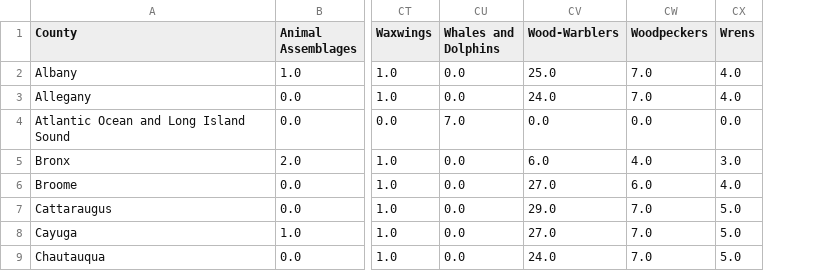
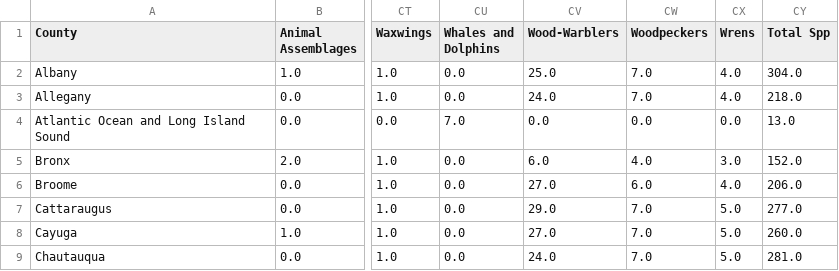
Before and after one commit to mjoyce910/clcpa-land-evaluation, a CSV file: county_biodiversity.csv, drawn as a sheet; only a part is shown, gaps mark what is left out; the diff names each change by its address in the sheet, - before the commit and + after, or states it on an @@ line.

Commit message:
Updated README and final Tableau

```diff
--- a/county_biodiversity.csv
+++ b/county_biodiversity.csv
+column CY (Total Spp), rows 2-9: 304.0 | 218.0 | 13.0 | 152.0 | 206.0 | 277.0 | 260.0 | 281.0
```
Also changed, not shown: 16 other files.
